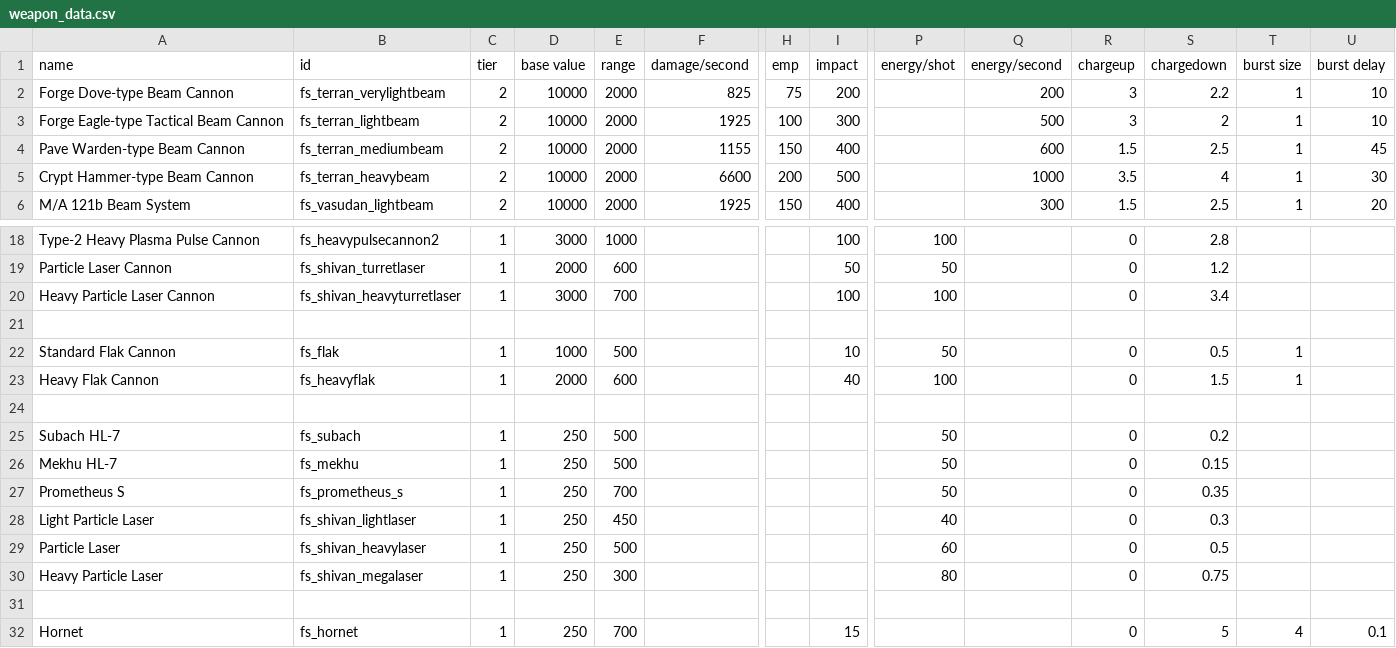
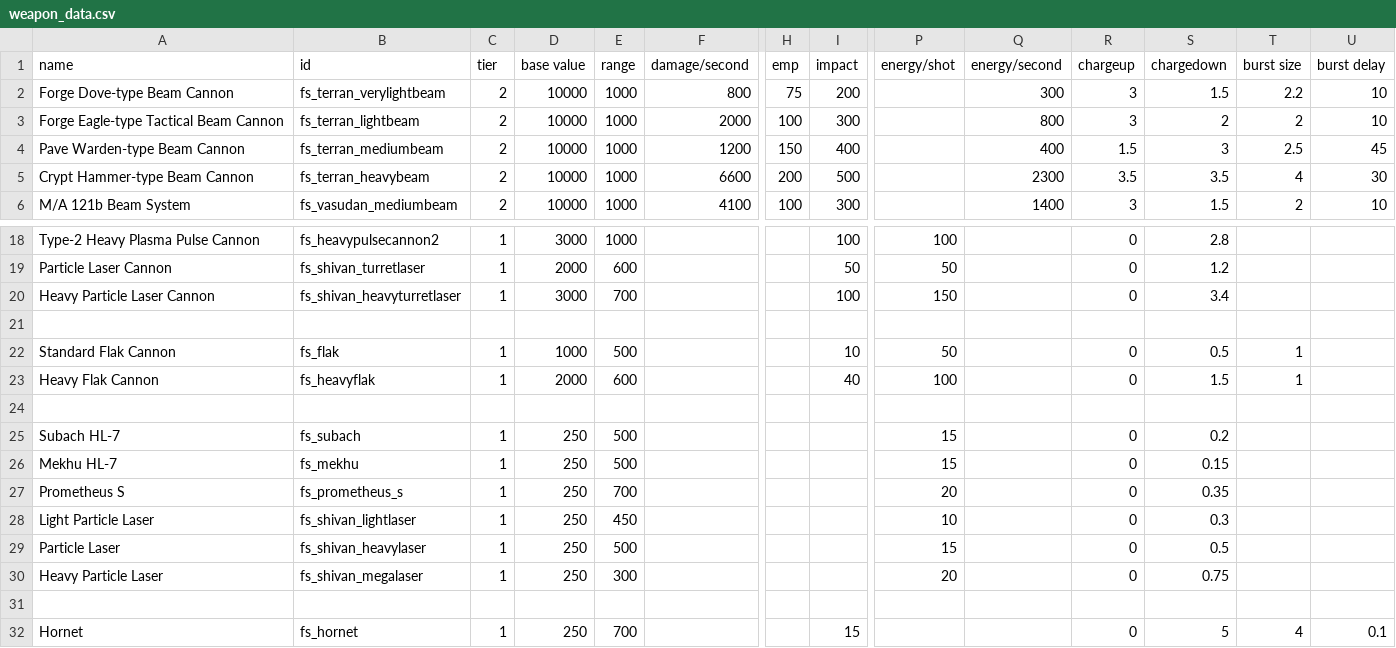
Before and after one commit to mechwars/Freespace, a CSV file: data/weapons/weapon_data.csv, drawn as a sheet; only a part is shown, gaps mark what is left out; the diff covers the shown part only; the diff names each change by its address in the sheet, - before the commit and + after, or states it on an @@ line.

```diff
--- a/data/weapons/weapon_data.csv
+++ b/data/weapons/weapon_data.csv
-E2:E6 (range): 2000
+E2:E6 (range): 1000
-F2 (damage/second): 825
+F2 (damage/second): 800
-Q2 (energy/second): 200
+Q2 (energy/second): 300
-S2 (chargedown): 2.2
+S2 (chargedown): 1.5
-T2 (burst size): 1
+T2 (burst size): 2.2
-F3 (damage/second): 1925
+F3 (damage/second): 2000
-Q3 (energy/second): 500
+Q3 (energy/second): 800
-T3 (burst size): 1
+T3 (burst size): 2
-F4 (damage/second): 1155
+F4 (damage/second): 1200
-Q4 (energy/second): 600
+Q4 (energy/second): 400
-S4 (chargedown): 2.5
+S4 (chargedown): 3
-T4 (burst size): 1
+T4 (burst size): 2.5
-Q5 (energy/second): 1000
+Q5 (energy/second): 2300
-S5 (chargedown): 4
+S5 (chargedown): 3.5
-T5 (burst size): 1
+T5 (burst size): 4
-B6 (id): fs_vasudan_lightbeam
+B6 (id): fs_vasudan_mediumbeam
-F6 (damage/second): 1925
+F6 (damage/second): 4100
-H6 (emp): 150
+H6 (emp): 100
-I6 (impact): 400
+I6 (impact): 300
-Q6 (energy/second): 300
+Q6 (energy/second): 1400
-R6 (chargeup): 1.5
+R6 (chargeup): 3
-S6 (chargedown): 2.5
+S6 (chargedown): 1.5
-T6 (burst size): 1
+T6 (burst size): 2
-U6 (burst delay): 20
+U6 (burst delay): 10
-P20 (energy/shot): 100
+P20 (energy/shot): 150
-P25:P26 (energy/shot): 50
+P25:P26 (energy/shot): 15
-P27 (energy/shot): 50
+P27 (energy/shot): 20
-P28 (energy/shot): 40
+P28 (energy/shot): 10
-P29 (energy/shot): 60
+P29 (energy/shot): 15
-P30 (energy/shot): 80
+P30 (energy/shot): 20
```
Also changed, not shown: 30 edited cells elsewhere in this file, data/hulls/ship_data.csv, 12 other files.
